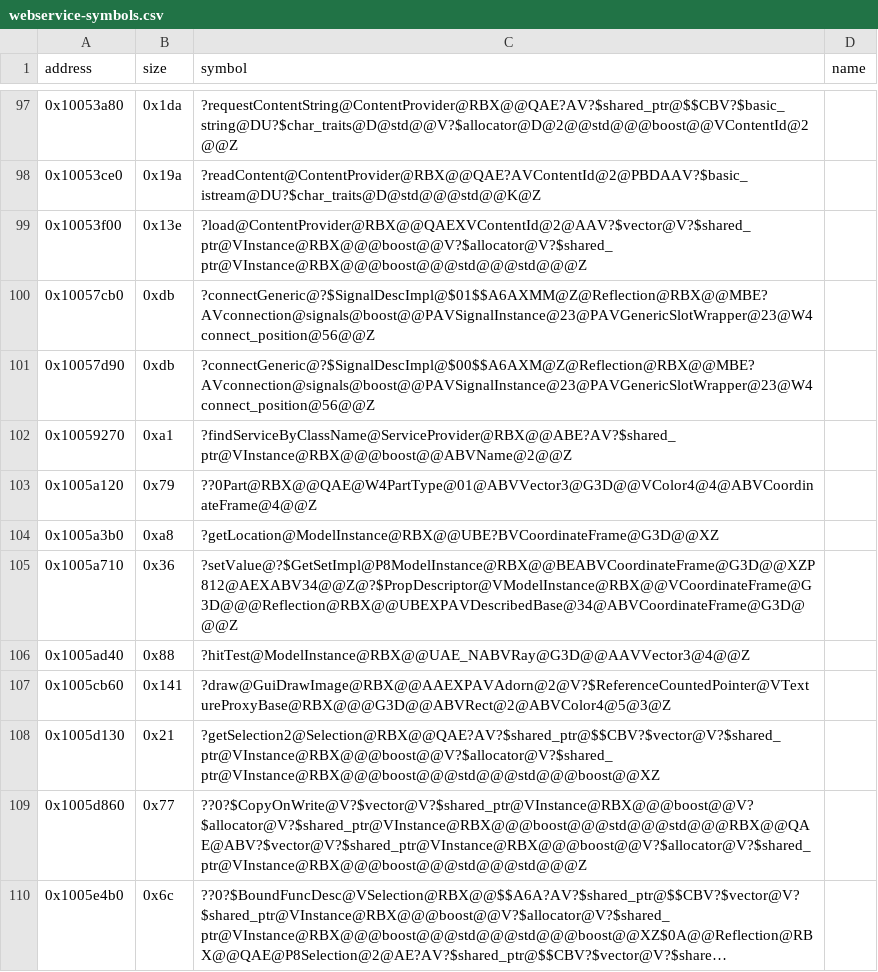
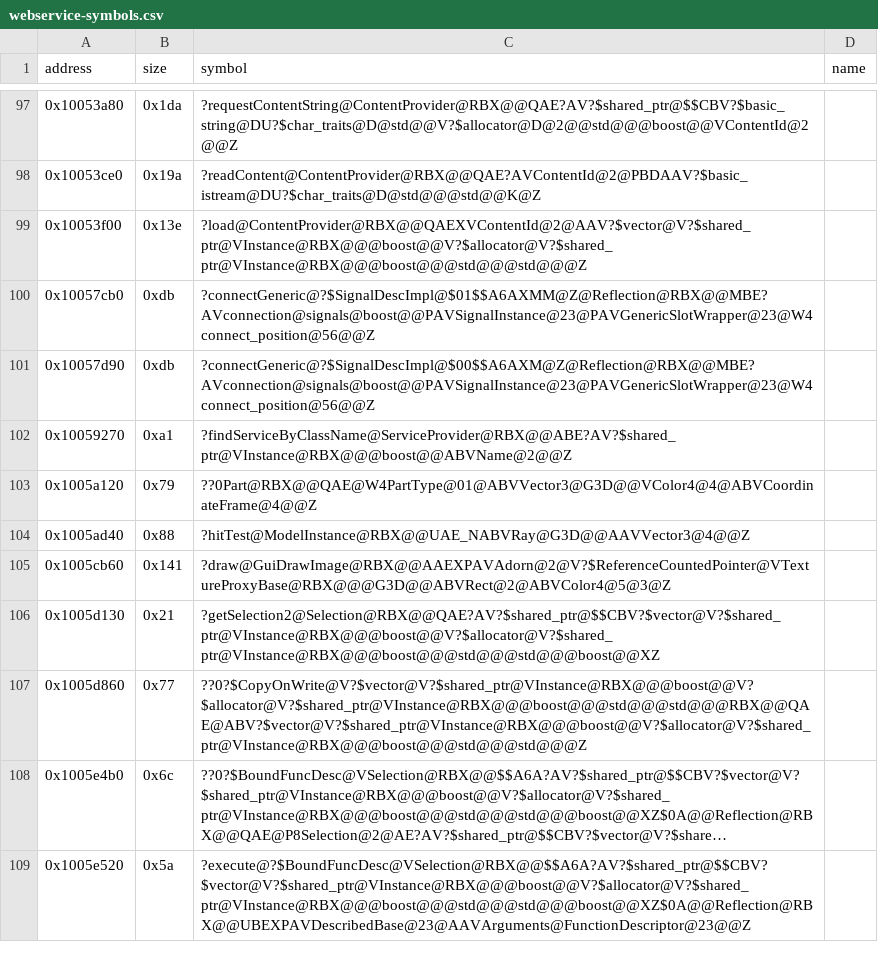
Before and after one commit to Asphaltian/OpenRBX, a CSV file: reccmp/webservice-symbols.csv, drawn as a sheet; only a part is shown, gaps mark what is left out; the shorter side is filled out with more unchanged rows; long unchanged cells end in …; the diff names each change by its address in the sheet, - before the commit and + after, or states it on an @@ line.

Commit message:
Recover ModelInstance's location, primary-part update, selection box and local extents

```diff
--- a/reccmp/webservice-symbols.csv
+++ b/reccmp/webservice-symbols.csv
-row 104: 0x1005a3b0 | 0xa8 | ?getLocation@ModelInstance@RBX@@UBE?BVCoordinateFrame@G3D@@XZ
-row 105: 0x1005a710 | 0x36 | ?setValue@?$GetSetImpl@P8ModelInstance@RBX@@BEABVCoordinateFrame@G3D@@XZP812@AEXABV34@@Z@?$PropDescriptor@VModelInstance@RBX@@VCoordinateFrame@G3D@@@Reflection@RBX@@UBEXPAVDescribedBase@34@ABVCoordinateFrame@G3D@@@Z
```
Also changed, not shown: 2 other files.
